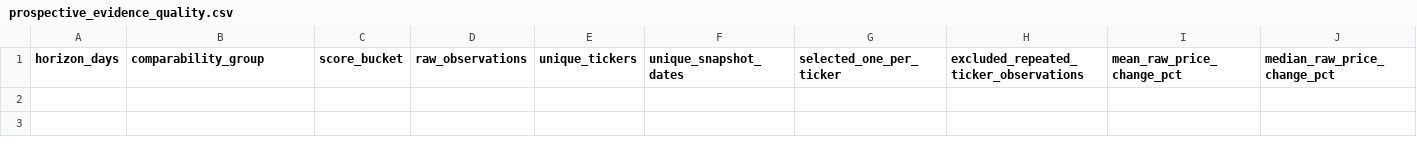
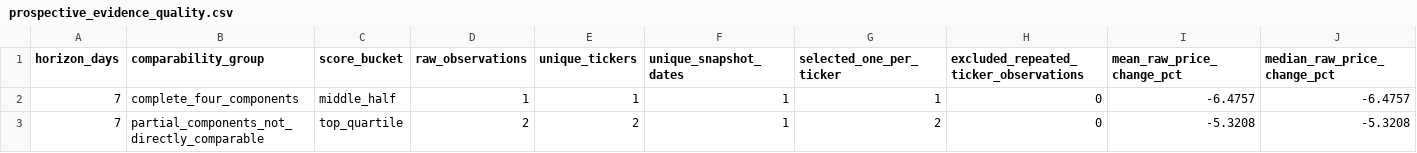
Before and after one commit to cameronmatthewforbes75071-blip/stock-opportunity-radar, a CSV file: data/prospective_evidence_quality.csv, drawn as a sheet; only a part is shown; rows hold the shown columns only; the diff names each change by its address in the sheet, - before the commit and + after, or states it on an @@ line.

```diff
--- a/data/prospective_evidence_quality.csv
+++ b/data/prospective_evidence_quality.csv
+row 2: 7 | complete_four_components | middle_half | 1 | 1 | 1 | 1 | 0 | -6.4757 | -6.4757
+row 3: 7 | partial_components_not_directly_comparable | top_quartile | 2 | 2 | 1 | 2 | 0 | -5.3208 | -5.3208
```
Also changed, not shown: data/candidate_quality.csv, data/financial_validation.csv, 34 other files.
